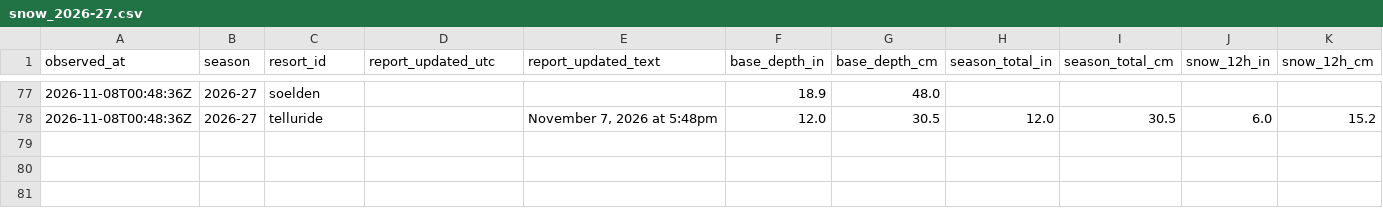
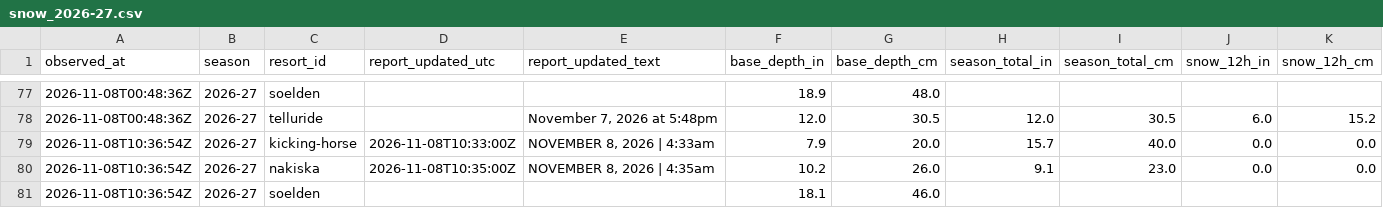
Before and after one commit to ajschumacher/snowd, a CSV file: data/snow_2026-27.csv, drawn as a sheet; only a part is shown, gaps mark what is left out; rows hold the shown columns only; the diff names each change by its address in the sheet, - before the commit and + after, or states it on an @@ line.

```diff
--- a/data/snow_2026-27.csv
+++ b/data/snow_2026-27.csv
+row 79: 2026-11-08T10:36:54Z | 2026-27 | kicking-horse | 2026-11-08T10:33:00Z | NOVEMBER 8, 2026 | 4:33am | 7.9 | 20.0 | 15.7 | 40.0 | 0.0 | 0.0
+row 80: 2026-11-08T10:36:54Z | 2026-27 | nakiska | 2026-11-08T10:35:00Z | NOVEMBER 8, 2026 | 4:35am | 10.2 | 26.0 | 9.1 | 23.0 | 0.0 | 0.0
+row 81: 2026-11-08T10:36:54Z | 2026-27 | soelden |  |  | 18.1 | 46.0
```
Also changed, not shown: data/forecast_2026-27.csv, 1 other file.
